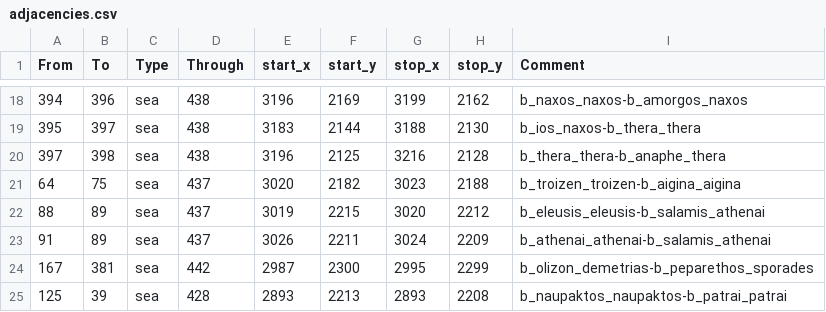
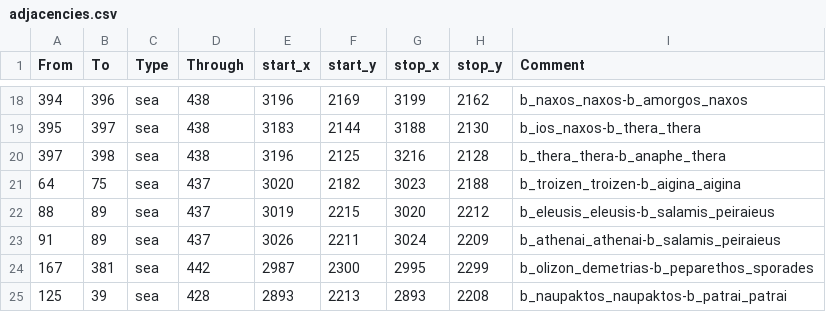
Before and after one commit to rickinator9/ApotheosisTheHellenisticAge, a CSV file: map_data/adjacencies.csv, drawn as a sheet; only a part is shown, gaps mark what is left out.

```diff
--- a/map_data/adjacencies.csv
+++ b/map_data/adjacencies.csv
@@ -21,4 +21,4 @@ From;To;Type;Through;start_x;start_y;stop_x;stop_y;Comment
 64;75;sea;437;3020;2182;3023;2188;b_troizen_troizen-b_aigina_aigina
-88;89;sea;437;3019;2215;3020;2212;b_eleusis_eleusis-b_salamis_athenai
-91;89;sea;437;3026;2211;3024;2209;b_athenai_athenai-b_salamis_athenai
+88;89;sea;437;3019;2215;3020;2212;b_eleusis_eleusis-b_salamis_peiraieus
+91;89;sea;437;3026;2211;3024;2209;b_athenai_athenai-b_salamis_peiraieus
 167;381;sea;442;2987;2300;2995;2299;b_olizon_demetrias-b_peparethos_sporades
```
Also changed, not shown: map_data/definition.csv, 6 other files.
